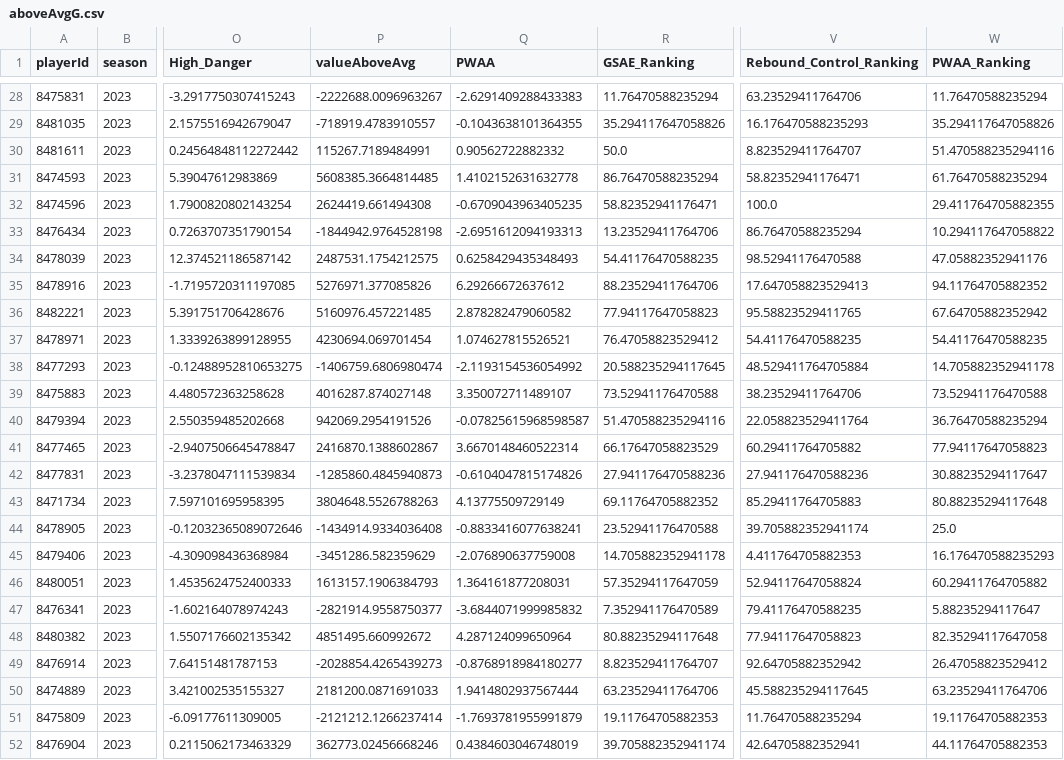
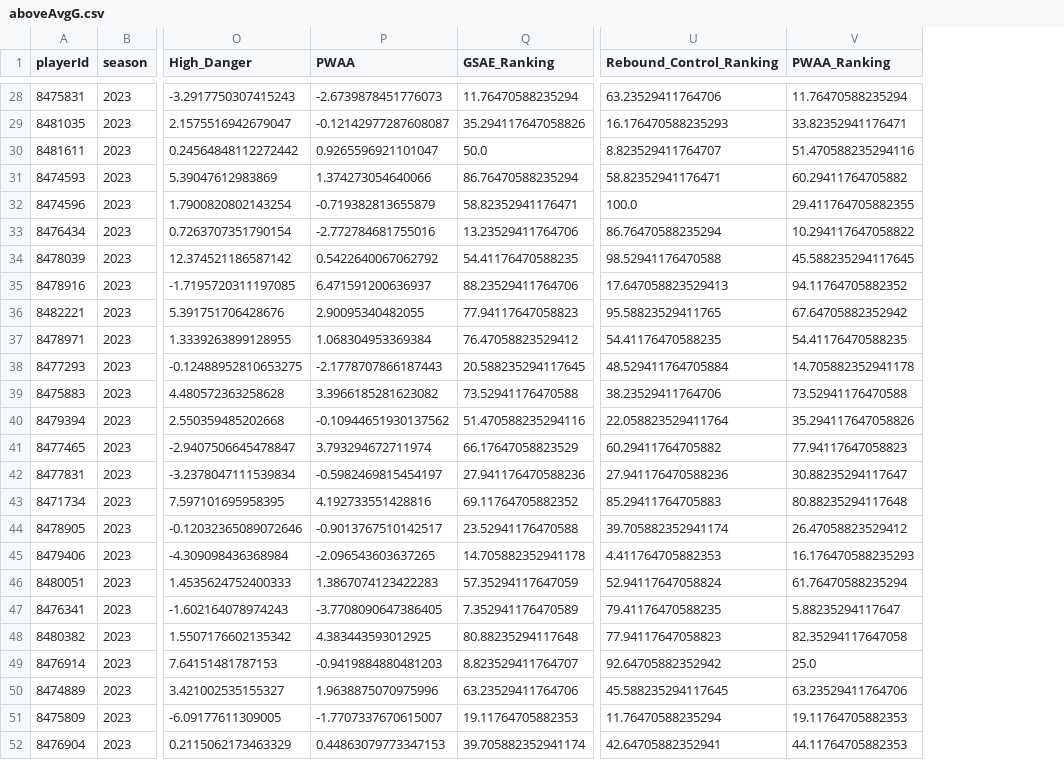
Before and after one commit to Dominik-luszcz/Luszalytics_Hockey_Model, a CSV file: pwaaRankings/aboveAvgG.csv, drawn as a sheet; only a part is shown, gaps mark what is left out; removed rows and columns are numbered as before the commit, all else as after; the diff covers the shown part only; the diff names each change by its address in the sheet, - before the commit and + after, or states it on an @@ line.

```diff
--- a/pwaaRankings/aboveAvgG.csv
+++ b/pwaaRankings/aboveAvgG.csv
-column P (valueAboveAvg), rows 28-52: -2222688.0096963267 | -718919.4783910557 | 115267.7189484991 | 5608385.3664814485 | 2624419.661494308 | -1844942.9764528198 | 2487531.1754212575 | 5276971.377085826 | 5160976.457221485 | 4230694.069701454 | -1406759.6806980474 | 4016287.874027148 | 942069.2954191526 | 2416870.1388602867 | -1285860.4845940873 | 3804648.5526788263 | -1434914.9334036408 | -3451286.582359629 | 1613157.1906384793 | -2821914.9558750377 | 4851495.660992672 | -2028854.4265439273 | 2181200.0871691033 | -2121212.1266237414 | 362773.02456668246
-P28 (PWAA): -2.6291409288433383
+P28 (PWAA): -2.6739878451776073
-P29 (PWAA): -0.1043638101364355
+P29 (PWAA): -0.12142977287608087
-V29 (PWAA_Ranking): 35.294117647058826
+V29 (PWAA_Ranking): 33.82352941176471
-P30 (PWAA): 0.90562722882332
+P30 (PWAA): 0.9265596921101047
-P31 (PWAA): 1.4102152631632778
+P31 (PWAA): 1.374273054640066
-V31 (PWAA_Ranking): 61.76470588235294
+V31 (PWAA_Ranking): 60.29411764705882
-P32 (PWAA): -0.6709043963405235
+P32 (PWAA): -0.719382813655879
-P33 (PWAA): -2.6951612094193313
+P33 (PWAA): -2.772784681755016
-P34 (PWAA): 0.6258429435348493
+P34 (PWAA): 0.5422640067062792
-V34 (PWAA_Ranking): 47.05882352941176
+V34 (PWAA_Ranking): 45.588235294117645
-P35 (PWAA): 6.29266672637612
+P35 (PWAA): 6.471591200636937
-P36 (PWAA): 2.878282479060582
+P36 (PWAA): 2.90095340482055
-P37 (PWAA): 1.074627815526521
+P37 (PWAA): 1.068304953369384
-P38 (PWAA): -2.1193154536054992
+P38 (PWAA): -2.1778707866187443
-P39 (PWAA): 3.350072711489107
+P39 (PWAA): 3.3966185281623082
-P40 (PWAA): -0.07825615968598587
+P40 (PWAA): -0.10944651930137562
-V40 (PWAA_Ranking): 36.76470588235294
+V40 (PWAA_Ranking): 35.294117647058826
-P41 (PWAA): 3.6670148460522314
+P41 (PWAA): 3.793294672711974
-P42 (PWAA): -0.6104047815174826
+P42 (PWAA): -0.5982469815454197
-P43 (PWAA): 4.13775509729149
+P43 (PWAA): 4.192733551428816
-P44 (PWAA): -0.8833416077638241
+P44 (PWAA): -0.9013767510142517
-V44 (PWAA_Ranking): 25.0
+V44 (PWAA_Ranking): 26.47058823529412
-P45 (PWAA): -2.076890637759008
+P45 (PWAA): -2.096543603637265
-P46 (PWAA): 1.364161877208031
+P46 (PWAA): 1.3867074123422283
-V46 (PWAA_Ranking): 60.29411764705882
+V46 (PWAA_Ranking): 61.76470588235294
-P47 (PWAA): -3.6844071999985832
+P47 (PWAA): -3.7708090647386405
-P48 (PWAA): 4.287124099650964
+P48 (PWAA): 4.383443593012925
-P49 (PWAA): -0.8768918984180277
+P49 (PWAA): -0.9419884880481203
-V49 (PWAA_Ranking): 26.47058823529412
+V49 (PWAA_Ranking): 25.0
-P50 (PWAA): 1.9414802937567444
+P50 (PWAA): 1.9638875070975996
-P51 (PWAA): -1.7693781955991879
+P51 (PWAA): -1.7707337670615007
-P52 (PWAA): 0.4384603046748019
+P52 (PWAA): 0.44863079773347153
```
Also changed, not shown: 53 edited cells elsewhere in this file, pwaaRankings/aboveAvgD.csv, pwaaRankings/teamStrength.csv, 2 other files.
